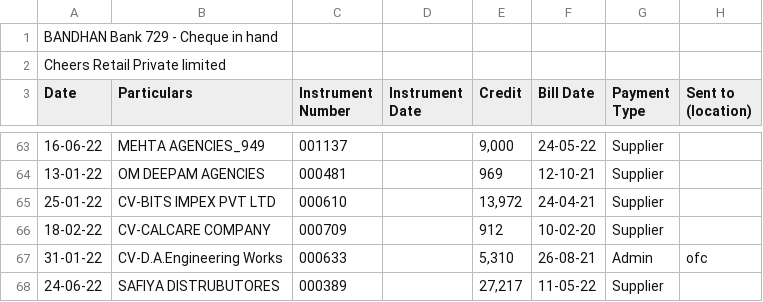
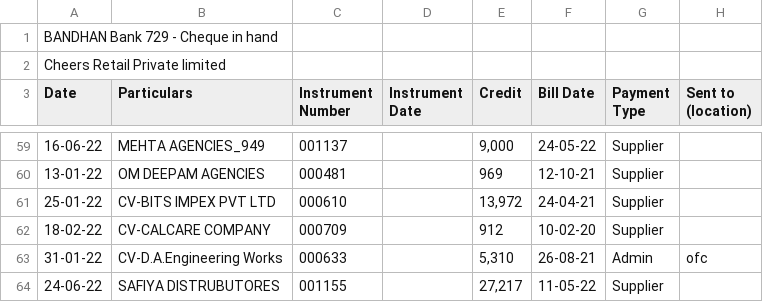
Before and after one commit to SimbhuTwice/CheersAcc, a CSV file: cheers1.csv, drawn as a sheet; only a part is shown, gaps mark what is left out; addresses are those after the commit; the diff covers the shown part only; the diff names each change by its address in the sheet, - before the commit and + after, or states it on an @@ line.

```diff
--- a/cheers1.csv
+++ b/cheers1.csv
-C64 (Instrument Number): 000389
+C64 (Instrument Number): 001155
```
Also changed, not shown: 6 added rows, 10 removed rows and 16 edited cells elsewhere in this file.
